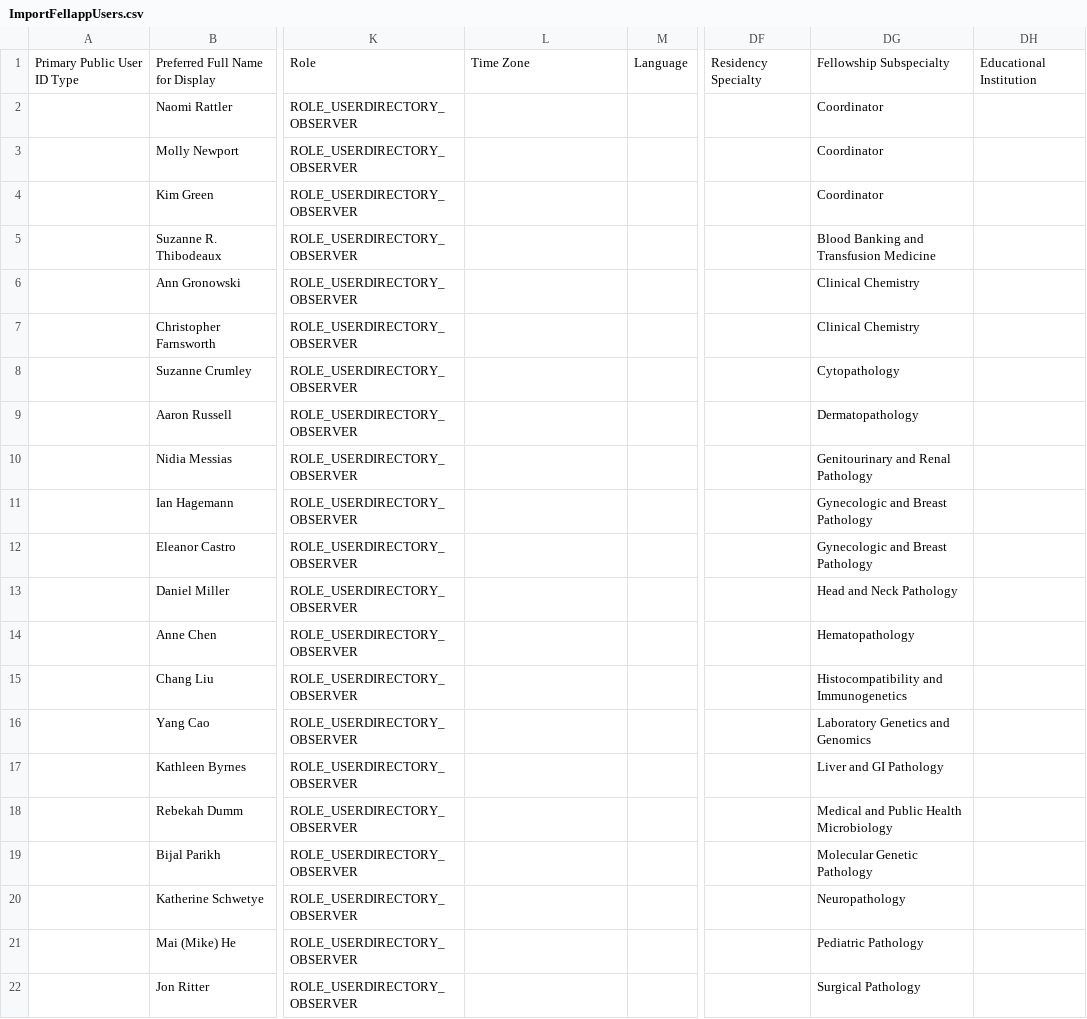
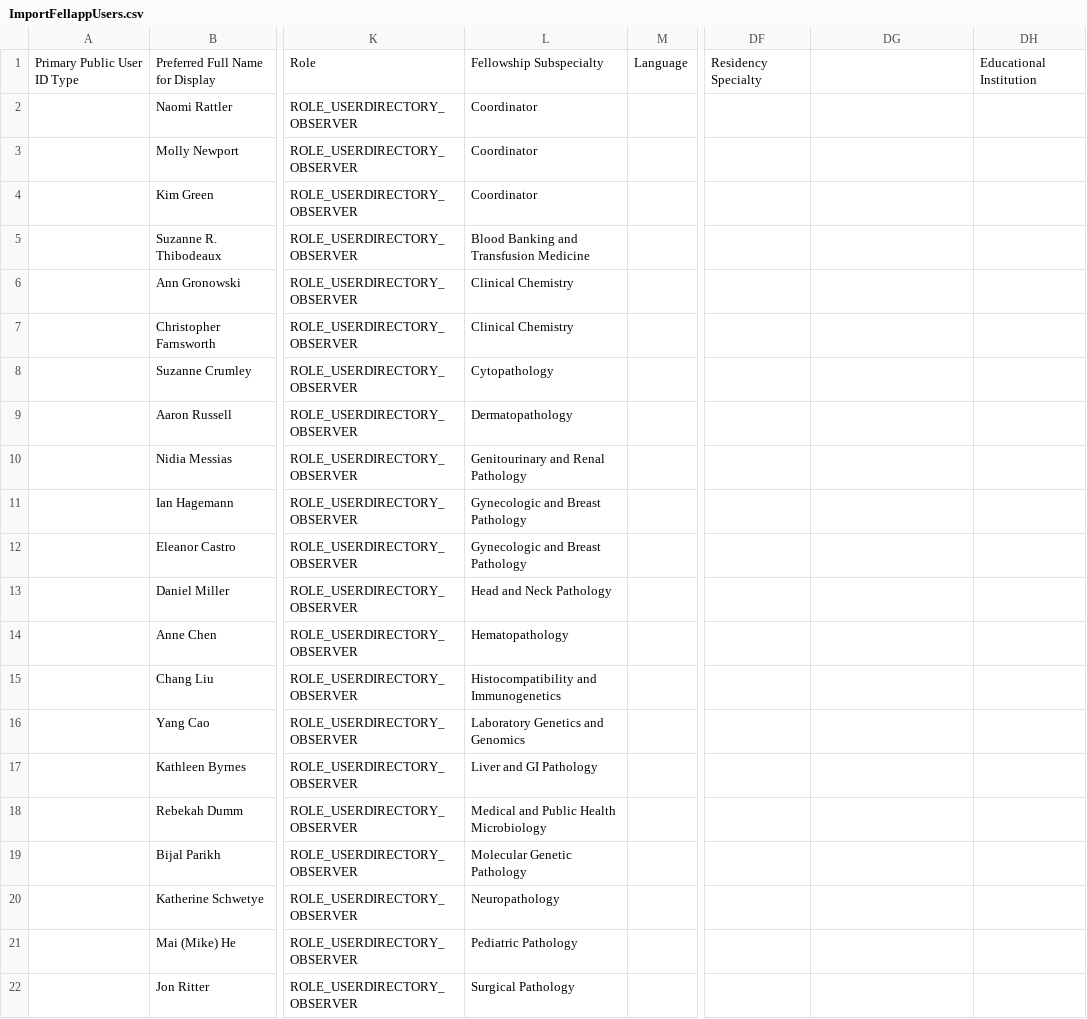
Before and after one commit to victorbrodsky/order-lab, a CSV file: orderflex/src/App/FellAppBundle/Util/ImportFellappUsers.csv, drawn as a sheet; only a part is shown, gaps mark what is left out; the diff names each change by its address in the sheet, - before the commit and + after, or states it on an @@ line.

Commit message:
working on new users

```diff
--- a/orderflex/src/App/FellAppBundle/Util/ImportFellappUsers.csv
+++ b/orderflex/src/App/FellAppBundle/Util/ImportFellappUsers.csv
-L1: Time Zone
+L1: Fellowship Subspecialty
-DG1: Fellowship Subspecialty
+DG1: (empty)
-L2:L4: (empty)
+L2:L4: Coordinator
-DG2:DG4: Coordinator
+DG2:DG4: (empty)
-L5: (empty)
+L5: Blood Banking and Transfusion Medicine
-DG5: Blood Banking and Transfusion Medicine
+DG5: (empty)
-L6:L7: (empty)
+L6:L7: Clinical Chemistry
-DG6:DG7: Clinical Chemistry
+DG6:DG7: (empty)
-L8: (empty)
+L8: Cytopathology
-DG8: Cytopathology
+DG8: (empty)
-L9: (empty)
+L9: Dermatopathology
-DG9: Dermatopathology
+DG9: (empty)
-L10: (empty)
+L10: Genitourinary and Renal Pathology
-DG10: Genitourinary and Renal Pathology
+DG10: (empty)
-L11:L12: (empty)
+L11:L12: Gynecologic and Breast Pathology
-DG11:DG12: Gynecologic and Breast Pathology
+DG11:DG12: (empty)
-L13: (empty)
+L13: Head and Neck Pathology
-DG13: Head and Neck Pathology
+DG13: (empty)
-L14: (empty)
+L14: Hematopathology
-DG14: Hematopathology
+DG14: (empty)
-L15: (empty)
+L15: Histocompatibility and Immunogenetics
-DG15: Histocompatibility and Immunogenetics
+DG15: (empty)
-L16: (empty)
+L16: Laboratory Genetics and Genomics
-DG16: Laboratory Genetics and Genomics
+DG16: (empty)
-L17: (empty)
+L17: Liver and GI Pathology
-DG17: Liver and GI Pathology
+DG17: (empty)
-L18: (empty)
+L18: Medical and Public Health Microbiology
-DG18: Medical and Public Health Microbiology
+DG18: (empty)
-L19: (empty)
+L19: Molecular Genetic Pathology
-DG19: Molecular Genetic Pathology
+DG19: (empty)
-L20: (empty)
+L20: Neuropathology
-DG20: Neuropathology
+DG20: (empty)
-L21: (empty)
+L21: Pediatric Pathology
-DG21: Pediatric Pathology
+DG21: (empty)
-L22: (empty)
+L22: Surgical Pathology
-DG22: Surgical Pathology
+DG22: (empty)
```
Also changed, not shown: 1 other file.
